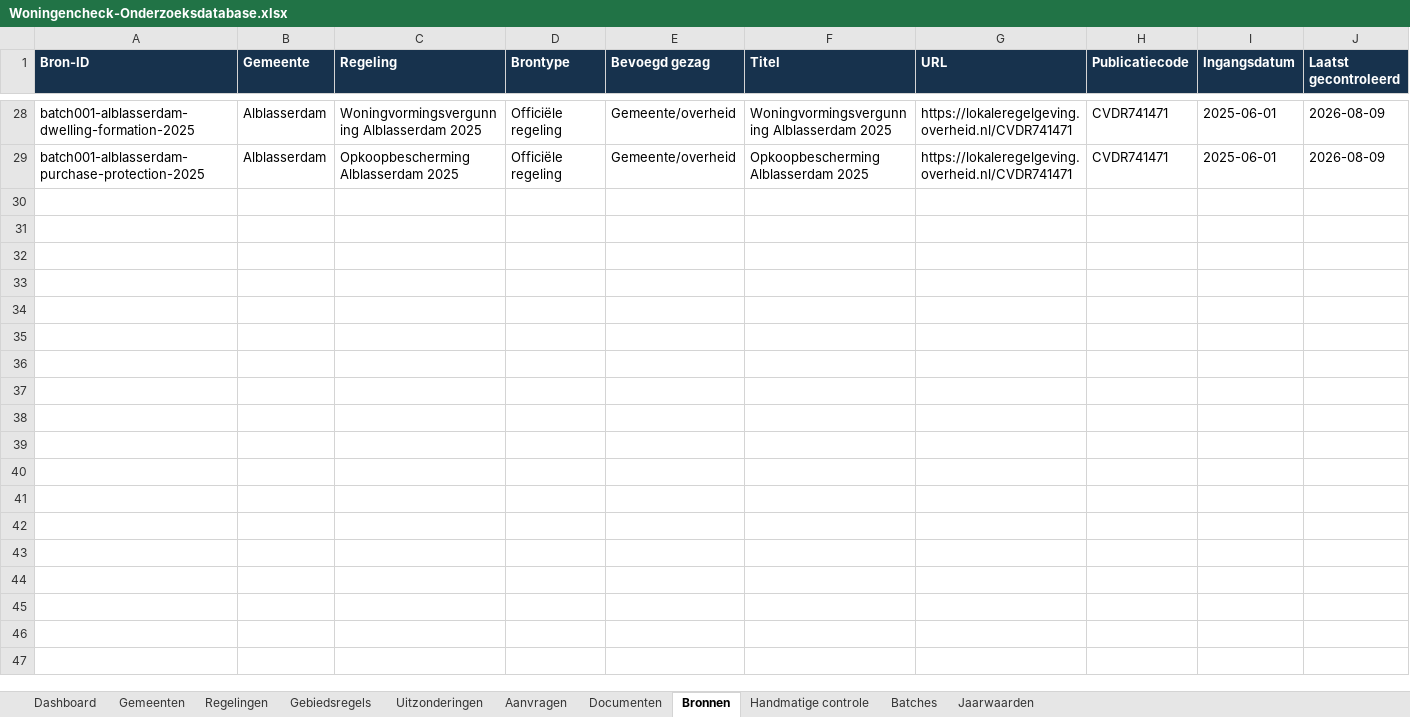
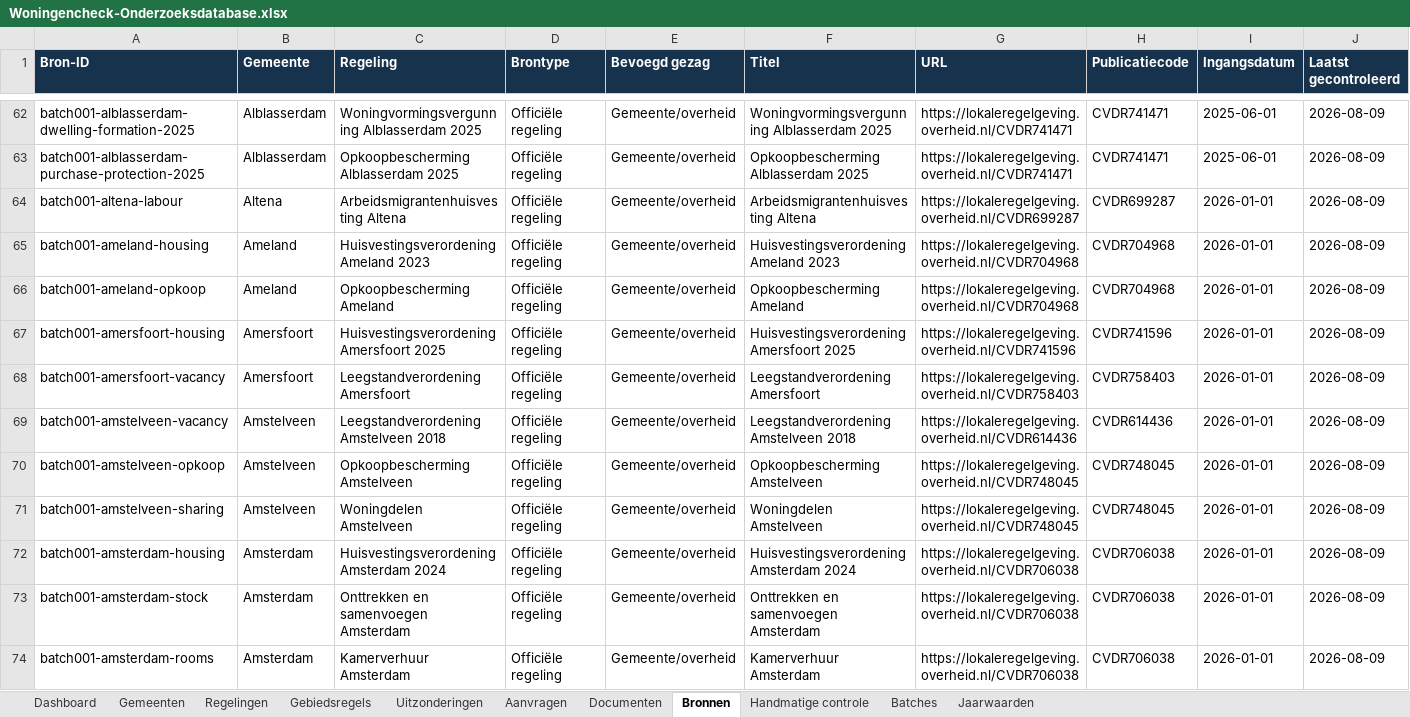
Before and after one commit to Vid567/woningencheck, an Excel workbook: exports/Woningencheck-Onderzoeksdatabase.xlsx, sheet Bronnen, drawn as a sheet; only a part is shown, gaps mark what is left out; values as stored, in another font and other column widths than the file's, no borders; rows hold the shown columns only; the diff covers the shown part only; the diff names each change by its address in the sheet, - before the commit and + after, or states it on an @@ line.

Commit message:
Process Batch 002 municipal research

```diff
--- a/exports/Woningencheck-Onderzoeksdatabase.xlsx (sheet Bronnen)
+++ b/exports/Woningencheck-Onderzoeksdatabase.xlsx (sheet Bronnen)
+row 64: batch001-altena-labour | Altena | Arbeidsmigrantenhuisvesting Altena | Officiële regeling | Gemeente/overheid | Arbeidsmigrantenhuisvesting Altena | https://lokaleregelgeving.overheid.nl/CVDR699287 | CVDR699287 | 2026-01-01 | 2026-08-09
+row 65: batch001-ameland-housing | Ameland | Huisvestingsverordening Ameland 2023 | Officiële regeling | Gemeente/overheid | Huisvestingsverordening Ameland 2023 | https://lokaleregelgeving.overheid.nl/CVDR704968 | CVDR704968 | 2026-01-01 | 2026-08-09
+row 66: batch001-ameland-opkoop | Ameland | Opkoopbescherming Ameland | Officiële regeling | Gemeente/overheid | Opkoopbescherming Ameland | https://lokaleregelgeving.overheid.nl/CVDR704968 | CVDR704968 | 2026-01-01 | 2026-08-09
+row 67: batch001-amersfoort-housing | Amersfoort | Huisvestingsverordening Amersfoort 2025 | Officiële regeling | Gemeente/overheid | Huisvestingsverordening Amersfoort 2025 | https://lokaleregelgeving.overheid.nl/CVDR741596 | CVDR741596 | 2026-01-01 | 2026-08-09
+row 68: batch001-amersfoort-vacancy | Amersfoort | Leegstandverordening Amersfoort | Officiële regeling | Gemeente/overheid | Leegstandverordening Amersfoort | https://lokaleregelgeving.overheid.nl/CVDR758403 | CVDR758403 | 2026-01-01 | 2026-08-09
+row 69: batch001-amstelveen-vacancy | Amstelveen | Leegstandverordening Amstelveen 2018 | Officiële regeling | Gemeente/overheid | Leegstandverordening Amstelveen 2018 | https://lokaleregelgeving.overheid.nl/CVDR614436 | CVDR614436 | 2026-01-01 | 2026-08-09
+row 70: batch001-amstelveen-opkoop | Amstelveen | Opkoopbescherming Amstelveen | Officiële regeling | Gemeente/overheid | Opkoopbescherming Amstelveen | https://lokaleregelgeving.overheid.nl/CVDR748045 | CVDR748045 | 2026-01-01 | 2026-08-09
+row 71: batch001-amstelveen-sharing | Amstelveen | Woningdelen Amstelveen | Officiële regeling | Gemeente/overheid | Woningdelen Amstelveen | https://lokaleregelgeving.overheid.nl/CVDR748045 | CVDR748045 | 2026-01-01 | 2026-08-09
+row 72: batch001-amsterdam-housing | Amsterdam | Huisvestingsverordening Amsterdam 2024 | Officiële regeling | Gemeente/overheid | Huisvestingsverordening Amsterdam 2024 | https://lokaleregelgeving.overheid.nl/CVDR706038 | CVDR706038 | 2026-01-01 | 2026-08-09
+row 73: batch001-amsterdam-stock | Amsterdam | Onttrekken en samenvoegen Amsterdam | Officiële regeling | Gemeente/overheid | Onttrekken en samenvoegen Amsterdam | https://lokaleregelgeving.overheid.nl/CVDR706038 | CVDR706038 | 2026-01-01 | 2026-08-09
+row 74: batch001-amsterdam-rooms | Amsterdam | Kamerverhuur Amsterdam | Officiële regeling | Gemeente/overheid | Kamerverhuur Amsterdam | https://lokaleregelgeving.overheid.nl/CVDR706038 | CVDR706038 | 2026-01-01 | 2026-08-09
```
Also changed, not shown: 44 added rows and 4 edited cells elsewhere in this sheet, sheet Regelingen, sheet Gebiedsregels, sheet Documenten, sheet Aanvragen, sheet Gemeenten, sheet Jaarwaarden, 4 more sheets, 19 other files.
